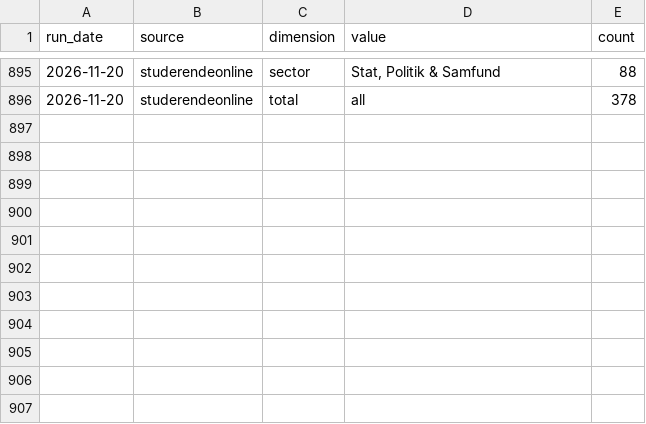
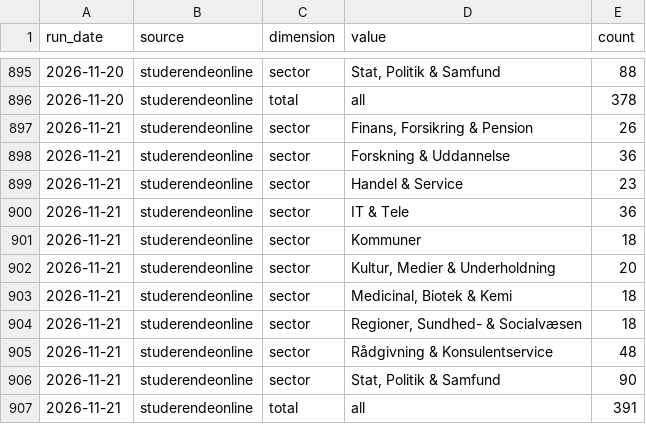
Before and after one commit to josannes/copenhagen-student-jobs, a CSV file: data/export/counts.csv, drawn as a sheet; only a part is shown, gaps mark what is left out.

Commit message:
Update data 2026-11-21

```diff
--- a/data/export/counts.csv
+++ b/data/export/counts.csv
@@ -896 +896,12 @@ run_date,source,dimension,value,count
 2026-11-20,studerendeonline,total,all,378
+2026-11-21,studerendeonline,sector,"Finans, Forsikring & Pension",26
+2026-11-21,studerendeonline,sector,Forskning & Uddannelse,36
+2026-11-21,studerendeonline,sector,Handel & Service,23
+2026-11-21,studerendeonline,sector,IT & Tele,36
+2026-11-21,studerendeonline,sector,Kommuner,18
+2026-11-21,studerendeonline,sector,"Kultur, Medier & Underholdning",20
+2026-11-21,studerendeonline,sector,"Medicinal, Biotek & Kemi",18
+2026-11-21,studerendeonline,sector,"Regioner, Sundhed- & Socialvæsen",18
+2026-11-21,studerendeonline,sector,Rådgivning & Konsulentservice,48
+2026-11-21,studerendeonline,sector,"Stat, Politik & Samfund",90
+2026-11-21,studerendeonline,total,all,391
```
Also changed, not shown: 2 other files.
